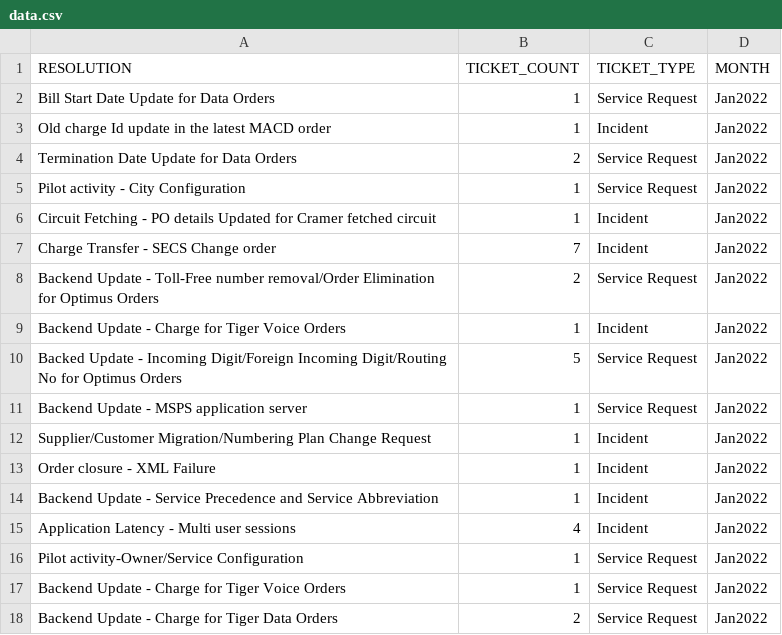
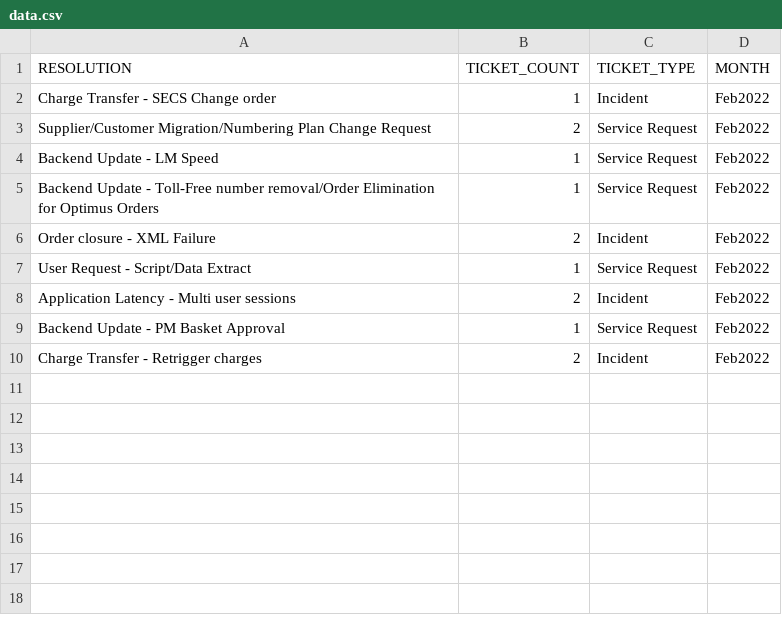
Before and after one commit to Pragades-Rajagopal/ticketApp-chart, a CSV file: data/data.csv, drawn as a sheet; removed rows and columns are numbered as before the commit, all else as after; the diff names each change by its address in the sheet, - before the commit and + after, or states it on an @@ line.

```diff
--- a/data/data.csv
+++ b/data/data.csv
-row 2: Bill Start Date Update for Data Orders | 1 | Service Request | Jan2022
-A2 (RESOLUTION): Old charge Id update in the latest MACD order
+A2 (RESOLUTION): Charge Transfer - SECS Change order
-D2:D4 (MONTH): Jan2022
+D2:D4 (MONTH): Feb2022
-A3 (RESOLUTION): Termination Date Update for Data Orders
+A3 (RESOLUTION): Supplier/Customer Migration/Numbering Plan Change Request
-A4 (RESOLUTION): Pilot activity - City Configuration
+A4 (RESOLUTION): Backend Update - LM Speed
-row 6: Circuit Fetching - PO details Updated for Cramer fetched circuit | 1 | Incident | Jan2022
-row 7: Charge Transfer - SECS Change order | 7 | Incident | Jan2022
-B5 (TICKET_COUNT): 2
+B5 (TICKET_COUNT): 1
-D5 (MONTH): Jan2022
+D5 (MONTH): Feb2022
-row 9: Backend Update - Charge for Tiger Voice Orders | 1 | Incident | Jan2022
-row 10: Backed Update - Incoming Digit/Foreign Incoming Digit/Routing No for Optimus Orders | 5 | Service Request | Jan2022
-row 11: Backend Update - MSPS application server | 1 | Service Request | Jan2022
-row 12: Supplier/Customer Migration/Numbering Plan Change Request | 1 | Incident | Jan2022
-B6 (TICKET_COUNT): 1
+B6 (TICKET_COUNT): 2
-D6 (MONTH): Jan2022
+D6 (MONTH): Feb2022
-row 14: Backend Update - Service Precedence and Service Abbreviation | 1 | Incident | Jan2022
+row 7: User Request - Script/Data Extract | 1 | Service Request | Feb2022
-B8 (TICKET_COUNT): 4
+B8 (TICKET_COUNT): 2
-D8 (MONTH): Jan2022
+D8 (MONTH): Feb2022
-row 16: Pilot activity-Owner/Service Configuration | 1 | Service Request | Jan2022
-A9 (RESOLUTION): Backend Update - Charge for Tiger Voice Orders
+A9 (RESOLUTION): Backend Update - PM Basket Approval
-D9 (MONTH): Jan2022
+D9 (MONTH): Feb2022
-row 18: Backend Update - Charge for Tiger Data Orders | 2 | Service Request | Jan2022
+row 10: Charge Transfer - Retrigger charges | 2 | Incident | Feb2022
```
Also changed, not shown: 9 other files.
